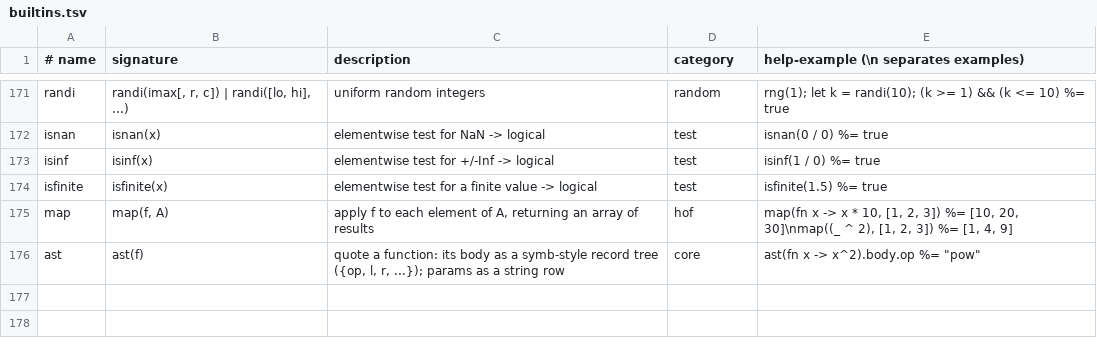
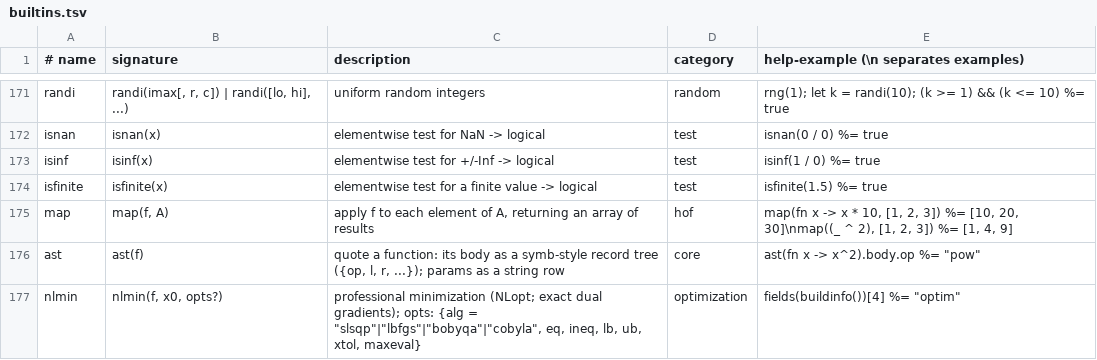
Before and after one commit to micomrkaic/cozy, a TSV file: doc/builtins.tsv, drawn as a sheet; only a part is shown, gaps mark what is left out; the diff names each change by its address in the sheet, - before the commit and + after, or states it on an @@ line.

```diff
--- a/doc/builtins.tsv
+++ b/doc/builtins.tsv
+row 177: nlmin | nlmin(f, x0, opts?) | professional minimization (NLopt; exact dual gradients); opts: {alg = "slsqp"|"lbfgs"|"bobyqa"|"cobyla", eq, ineq, lb, ub, xtol, maxeval} | optimization | fields(buildinfo())[4] %= "optim"
```
Also changed, not shown: 28 other files.
